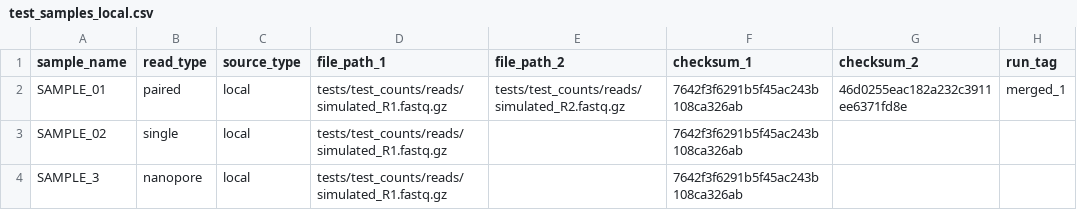
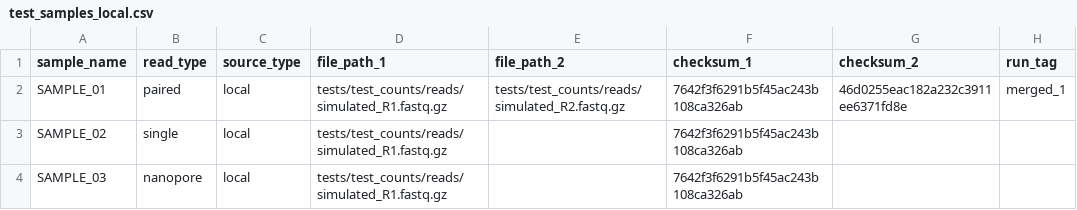
Before and after one commit to mtinti/myRna-seq, a CSV file: test_samples_local.csv, drawn as a sheet.

Commit message:
Fix sample name and clean up CSV file

```diff
--- a/test_samples_local.csv
+++ b/test_samples_local.csv
@@ -3,2 +3,2 @@ SAMPLE_01,paired,local,tests/test_counts/reads/simulated_R1.fastq.gz,tests/test_
 SAMPLE_02,single,local,tests/test_counts/reads/simulated_R1.fastq.gz,,7642f3f6291b5f45ac243b108ca326ab,,
-SAMPLE_3,nanopore,local,tests/test_counts/reads/simulated_R1.fastq.gz,,7642f3f6291b5f45ac243b108ca326ab,,
+SAMPLE_03,nanopore,local,tests/test_counts/reads/simulated_R1.fastq.gz,,7642f3f6291b5f45ac243b108ca326ab,,
```
